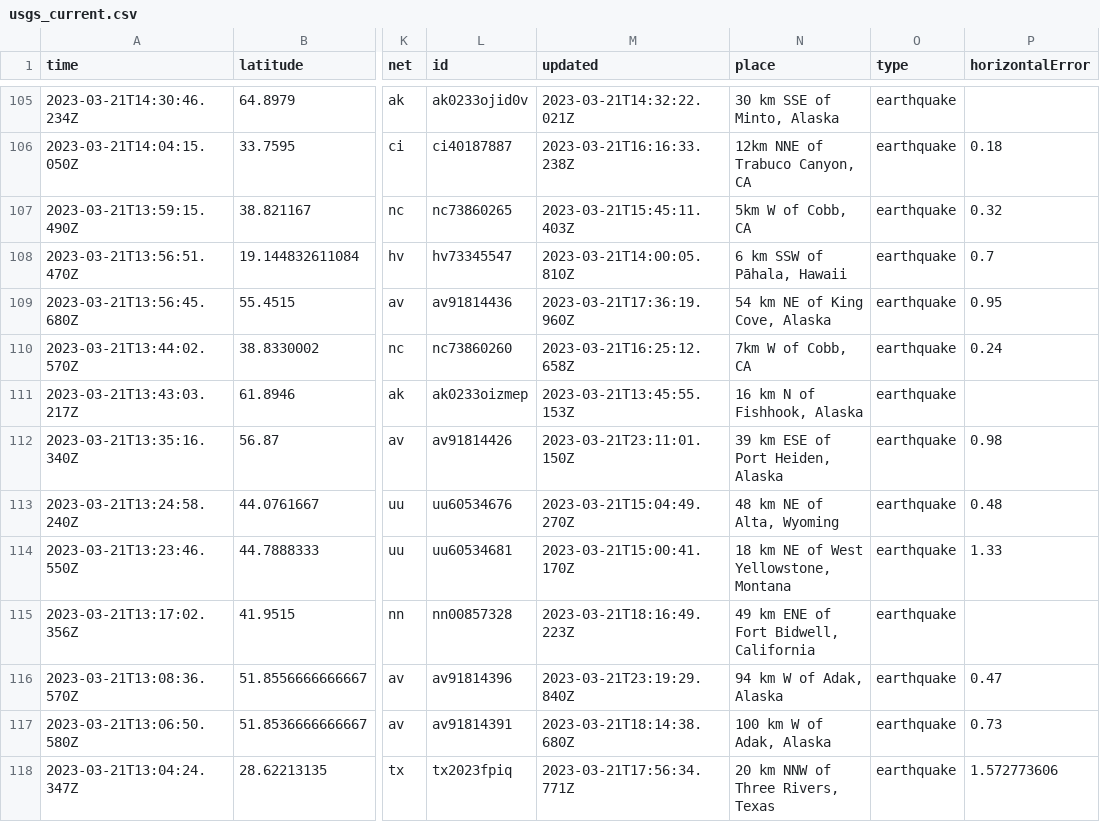
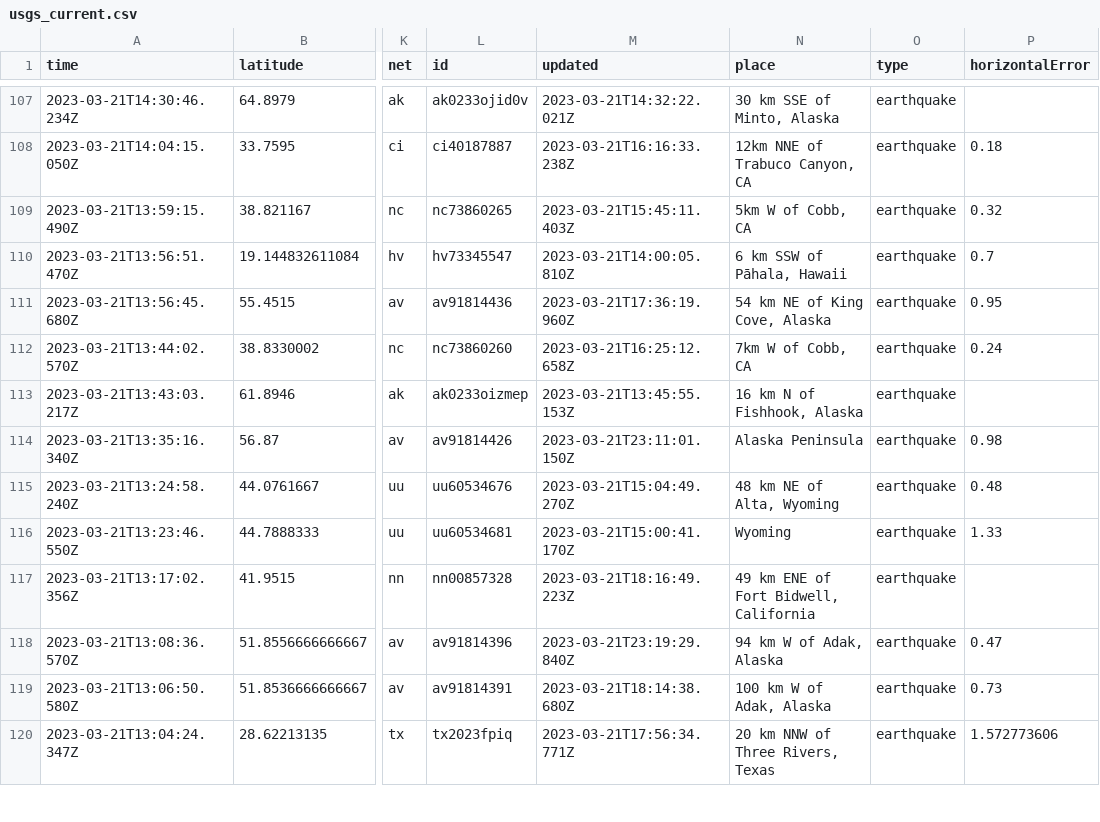
Before and after one commit to rthomasgannett/data-reporter-robot, a CSV file: usgs_current.csv, drawn as a sheet; only a part is shown, gaps mark what is left out; addresses are those after the commit; the diff covers the shown part only; the diff names each change by its address in the sheet, - before the commit and + after, or states it on an @@ line.

```diff
--- a/usgs_current.csv
+++ b/usgs_current.csv
-N114 (place): 39 km ESE of Port Heiden, Alaska
+N114 (place): Alaska Peninsula
-N116 (place): 18 km NE of West Yellowstone, Montana
+N116 (place): Wyoming
```
Also changed, not shown: 5 added rows, 3 removed rows and 24 edited cells elsewhere in this file.
